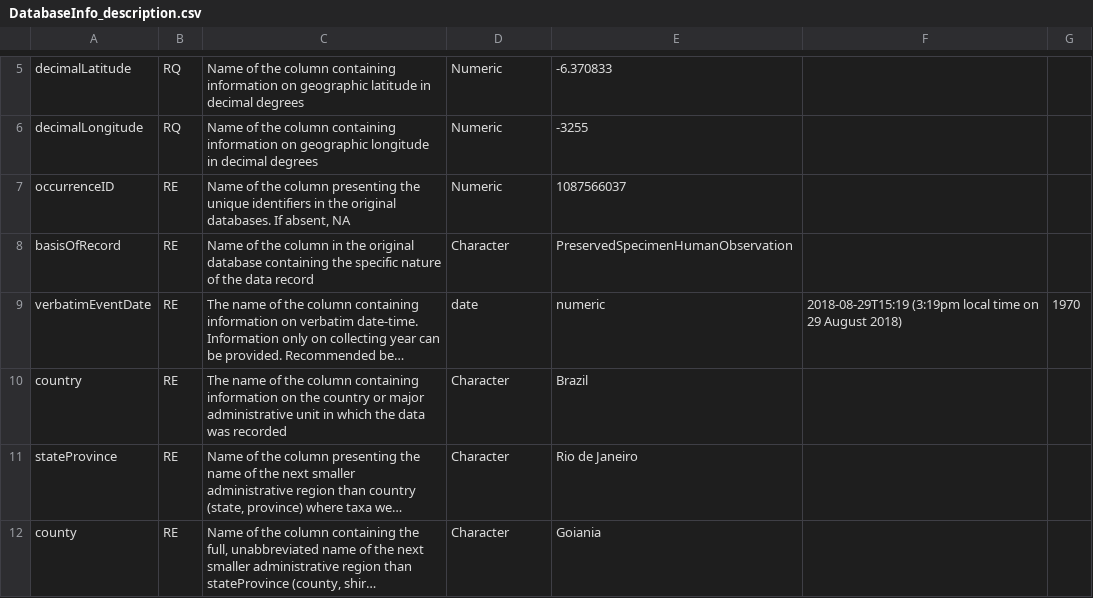
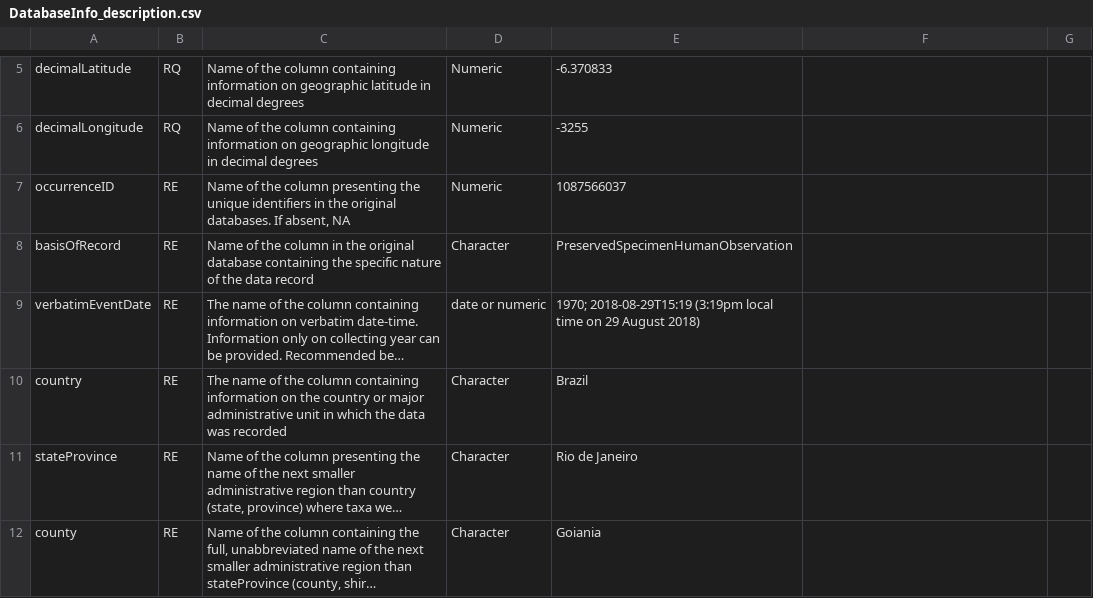
Before and after one commit to brunobrr/bdc, a CSV file: vignettes/inst/extdata/Config/DatabaseInfo_description.csv, drawn as a sheet; only a part is shown, gaps mark what is left out; long unchanged cells end in …; the diff names each change by its address in the sheet, - before the commit and + after, or states it on an @@ line.

Commit message:
updating prefilter vignette; functions documentation and site

```diff
--- a/vignettes/inst/extdata/Config/DatabaseInfo_description.csv
+++ b/vignettes/inst/extdata/Config/DatabaseInfo_description.csv
-D9: date
+D9: date or numeric
-E9: numeric
+E9: 1970; 2018-08-29T15:19 (3:19pm local time on 29 August 2018)
-F9: 2018-08-29T15:19 (3:19pm local time on 29 August 2018)
+F9: (empty)
-G9: 1970
+G9: (empty)
```
Also changed, not shown: 34 other files.
